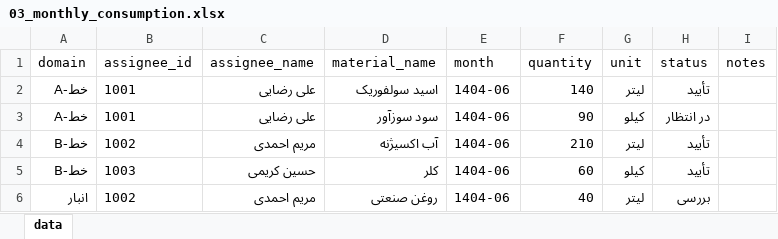
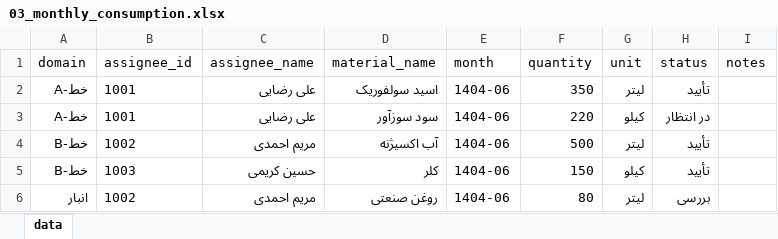
Before and after one commit to silent4time/special-materials-robot-project, an Excel workbook: samples/03_monthly_consumption.xlsx, sheet data, drawn as a sheet; values as stored, in another font and other column widths than the file's, no borders; the diff names each change by its address in the sheet, - before the commit and + after, or states it on an @@ line.

```diff
--- a/samples/03_monthly_consumption.xlsx (sheet data)
+++ b/samples/03_monthly_consumption.xlsx (sheet data)
-F2 (quantity): 140
+F2 (quantity): 350
-F3 (quantity): 90
+F3 (quantity): 220
-F4 (quantity): 210
+F4 (quantity): 500
-F5 (quantity): 60
+F5 (quantity): 150
-F6 (quantity): 40
+F6 (quantity): 80
```
Also changed, not shown: samples/01_tank_consumption.xlsx, samples/02_product_inventory.xlsx, 11 other files.
